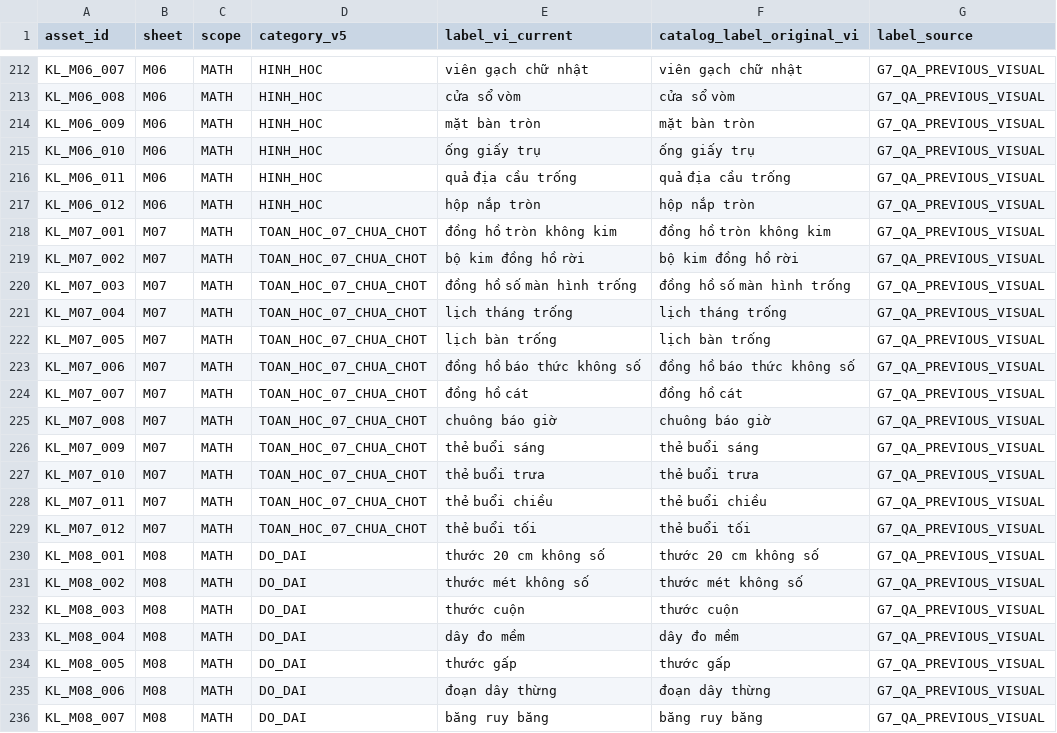
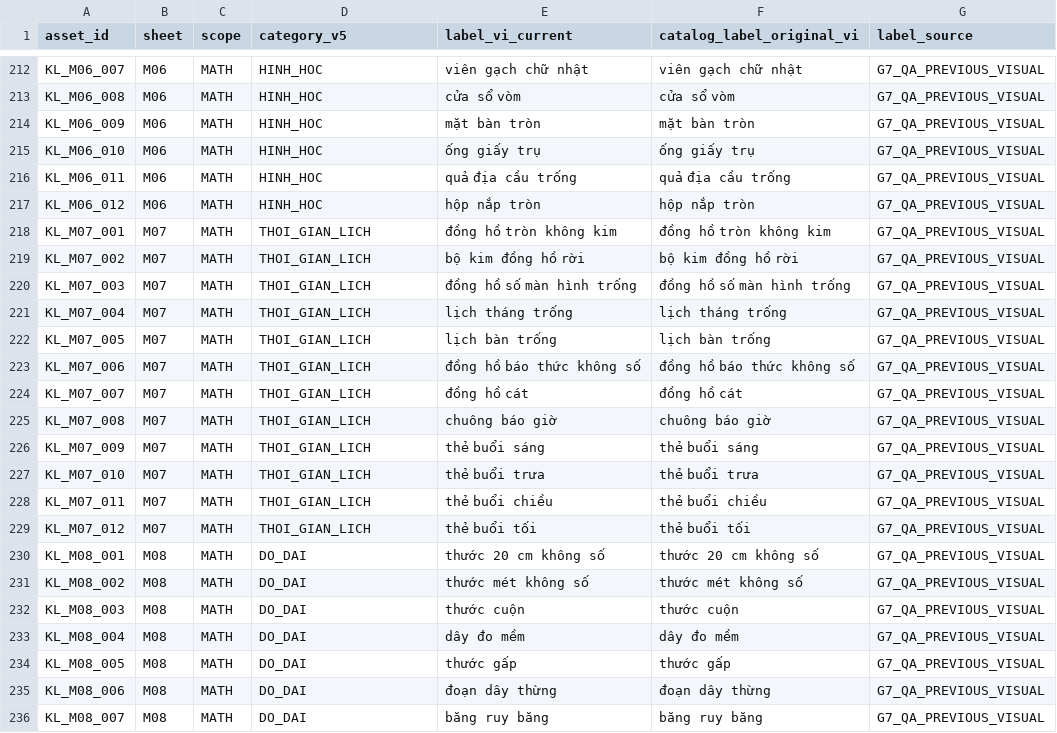
Before and after one commit to Nguyennth19/new-lop-2, a CSV file: asset-review/V5/Asset_Registry_V5_WORKING_288.csv, drawn as a sheet; only a part is shown, gaps mark what is left out; the diff covers the shown part only; the diff names each change by its address in the sheet, - before the commit and + after, or states it on an @@ line.

```diff
--- a/asset-review/V5/Asset_Registry_V5_WORKING_288.csv
+++ b/asset-review/V5/Asset_Registry_V5_WORKING_288.csv
-D218:D229 (category_v5): TOAN_HOC_07_CHUA_CHOT
+D218:D229 (category_v5): THOI_GIAN_LICH
```
Also changed, not shown: 48 edited cells elsewhere in this file.
